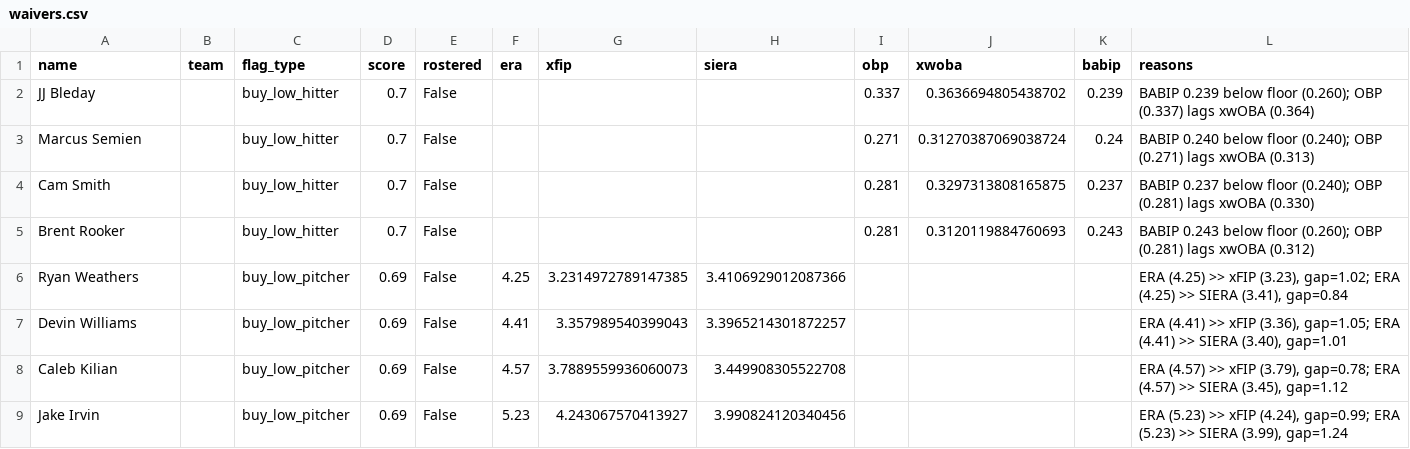
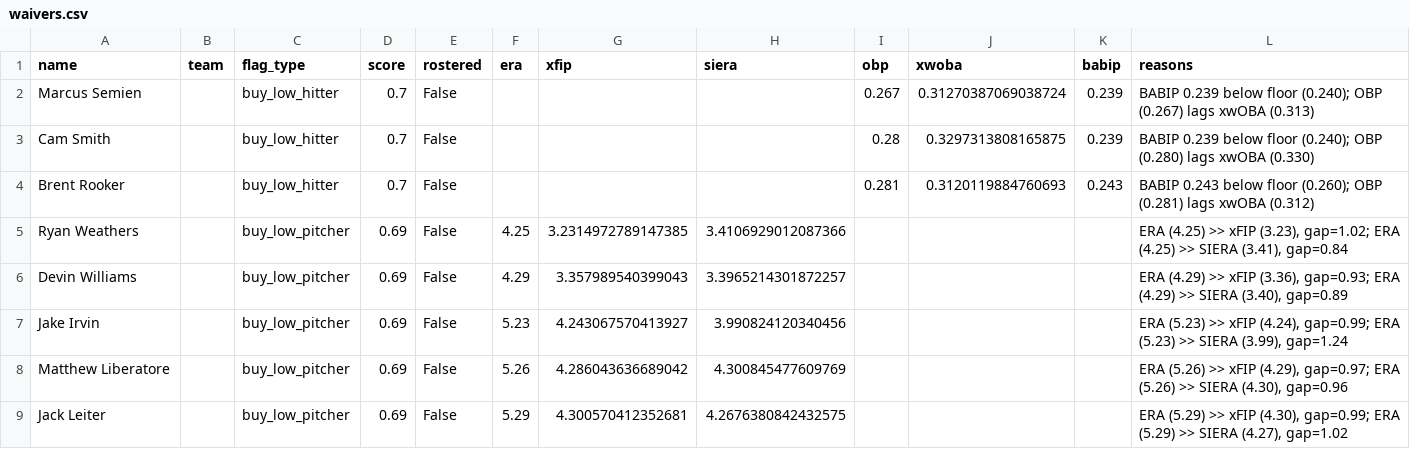
Before and after one commit to nickguarriello/pitch-slap, a CSV file: docs/data/waivers.csv, drawn as a sheet.

```diff
--- a/docs/data/waivers.csv
+++ b/docs/data/waivers.csv
@@ -1,9 +1,9 @@
 name,team,flag_type,score,rostered,era,xfip,siera,obp,xwoba,babip,reasons
-JJ Bleday,,buy_low_hitter,0.7,False,,,,0.337,0.3636694805438702,0.239,BABIP 0.239 below floor (0.260); OBP (0.337) lags xwOBA (0.364)
-Marcus Semien,,buy_low_hitter,0.7,False,,,,0.271,0.31270387069038724,0.24,BABIP 0.240 below floor (0.240); OBP (0.271) lags xwOBA (0.313)
-Cam Smith,,buy_low_hitter,0.7,False,,,,0.281,0.3297313808165875,0.237,BABIP 0.237 below floor (0.240); OBP (0.281) lags xwOBA (0.330)
+Marcus Semien,,buy_low_hitter,0.7,False,,,,0.267,0.31270387069038724,0.239,BABIP 0.239 below floor (0.240); OBP (0.267) lags xwOBA (0.313)
+Cam Smith,,buy_low_hitter,0.7,False,,,,0.28,0.3297313808165875,0.239,BABIP 0.239 below floor (0.240); OBP (0.280) lags xwOBA (0.330)
 Brent Rooker,,buy_low_hitter,0.7,False,,,,0.281,0.3120119884760693,0.243,BABIP 0.243 below floor (0.260); OBP (0.281) lags xwOBA (0.312)
 Ryan Weathers,,buy_low_pitcher,0.69,False,4.25,3.2314972789147385,3.4106929012087366,,,,"ERA (4.25) >> xFIP (3.23), gap=1.02; ERA (4.25) >> SIERA (3.41), gap=0.84"
-Devin Williams,,buy_low_pitcher,0.69,False,4.41,3.357989540399043,3.3965214301872257,,,,"ERA (4.41) >> xFIP (3.36), gap=1.05; ERA (4.41) >> SIERA (3.40), gap=1.01"
-Caleb Kilian,,buy_low_pitcher,0.69,False,4.57,3.7889559936060073,3.449908305522708,,,,"ERA (4.57) >> xFIP (3.79), gap=0.78; ERA (4.57) >> SIERA (3.45), gap=1.12"
+Devin Williams,,buy_low_pitcher,0.69,False,4.29,3.357989540399043,3.3965214301872257,,,,"ERA (4.29) >> xFIP (3.36), gap=0.93; ERA (4.29) >> SIERA (3.40), gap=0.89"
 Jake Irvin,,buy_low_pitcher,0.69,False,5.23,4.243067570413927,3.990824120340456,,,,"ERA (5.23) >> xFIP (4.24), gap=0.99; ERA (5.23) >> SIERA (3.99), gap=1.24"
+Matthew Liberatore,,buy_low_pitcher,0.69,False,5.26,4.286043636689042,4.300845477609769,,,,"ERA (5.26) >> xFIP (4.29), gap=0.97; ERA (5.26) >> SIERA (4.30), gap=0.96"
+Jack Leiter,,buy_low_pitcher,0.69,False,5.29,4.300570412352681,4.2676380842432575,,,,"ERA (5.29) >> xFIP (4.30), gap=0.99; ERA (5.29) >> SIERA (4.27), gap=1.02"
```
Also changed, not shown: docs/data/matchup.csv, docs/data/roster.csv, 10 other files.
